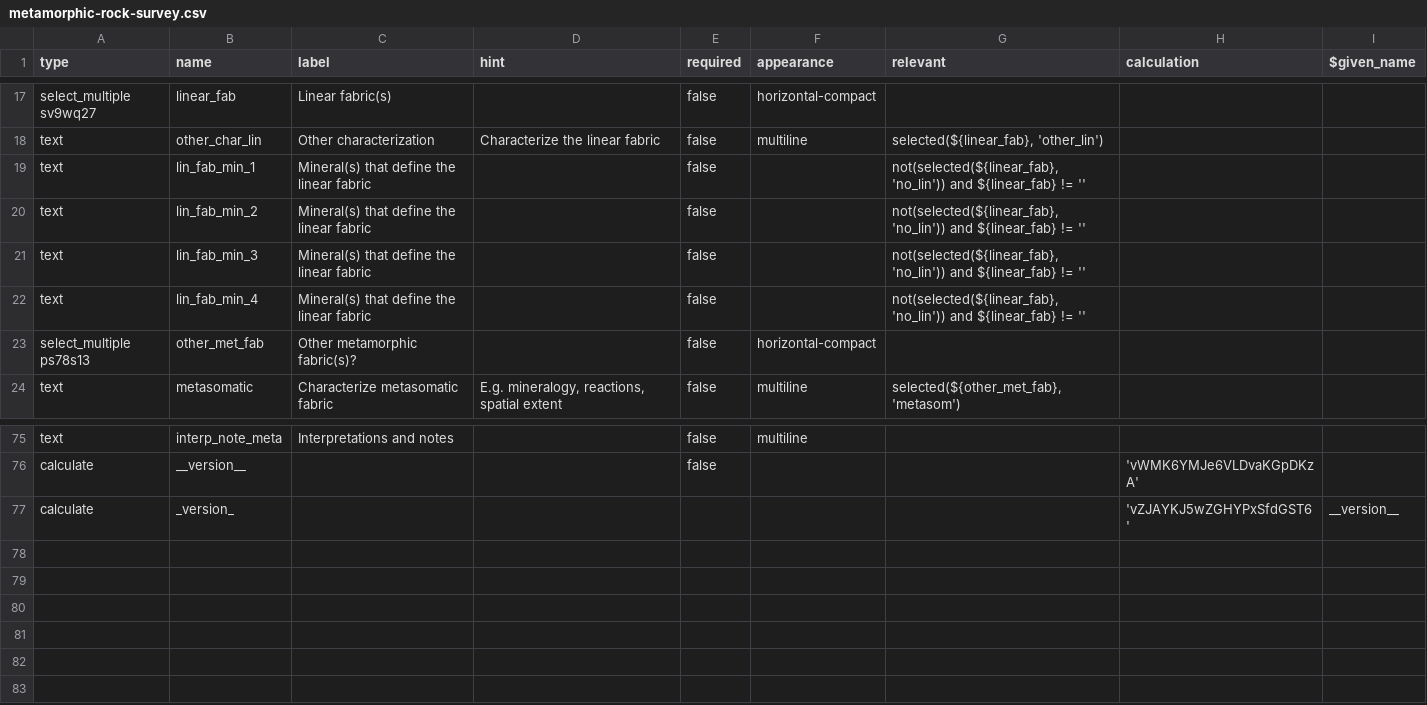
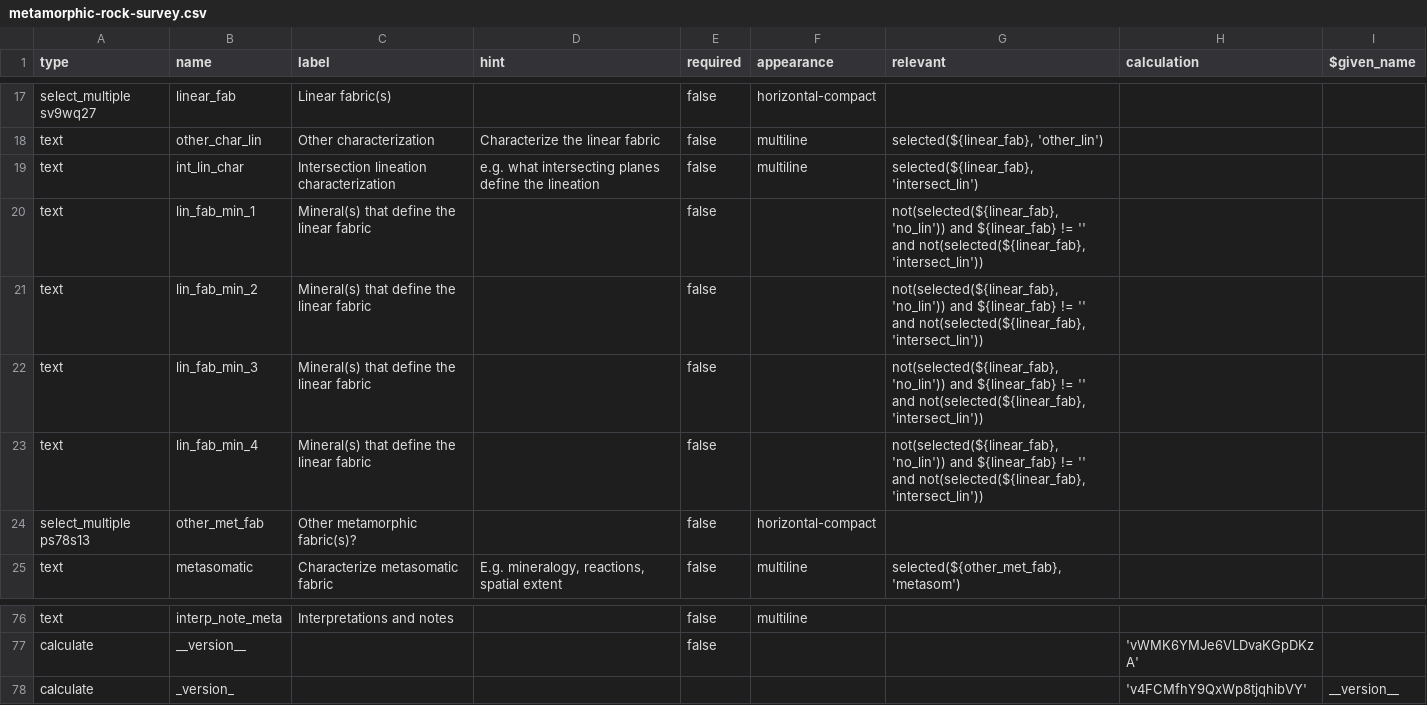
Before and after one commit to StraboSpot/strabo-mobile, a CSV file: www/app/data-models/fabrics/metamorphic-rock-survey.csv, drawn as a sheet; only a part is shown, gaps mark what is left out.

Commit message:
Fabrics: Form updates

```diff
--- a/www/app/data-models/fabrics/metamorphic-rock-survey.csv
+++ b/www/app/data-models/fabrics/metamorphic-rock-survey.csv
@@ -18,6 +18,7 @@ select_multiple sv9wq27,linear_fab,Linear fabric(s),,false,horizontal-compact,,,
 text,other_char_lin,Other characterization,Characterize the linear fabric,false,multiline,"selected(${linear_fab}, 'other_lin')",,
-text,lin_fab_min_1,Mineral(s) that define the linear fabric,,false,,"not(selected(${linear_fab}, 'no_lin')) and ${linear_fab} != ''",,
-text,lin_fab_min_2,Mineral(s) that define the linear fabric,,false,,"not(selected(${linear_fab}, 'no_lin')) and ${linear_fab} != ''",,
-text,lin_fab_min_3,Mineral(s) that define the linear fabric,,false,,"not(selected(${linear_fab}, 'no_lin')) and ${linear_fab} != ''",,
-text,lin_fab_min_4,Mineral(s) that define the linear fabric,,false,,"not(selected(${linear_fab}, 'no_lin')) and ${linear_fab} != ''",,
+text,int_lin_char,Intersection lineation characterization,e.g. what intersecting planes define the lineation,false,multiline,"selected(${linear_fab}, 'intersect_lin')",,
+text,lin_fab_min_1,Mineral(s) that define the linear fabric,,false,,"not(selected(${linear_fab}, 'no_lin')) and ${linear_fab} != '' and not(selected(${linear_fab}, 'intersect_lin'))",,
+text,lin_fab_min_2,Mineral(s) that define the linear fabric,,false,,"not(selected(${linear_fab}, 'no_lin')) and ${linear_fab} != '' and not(selected(${linear_fab}, 'intersect_lin'))",,
+text,lin_fab_min_3,Mineral(s) that define the linear fabric,,false,,"not(selected(${linear_fab}, 'no_lin')) and ${linear_fab} != '' and not(selected(${linear_fab}, 'intersect_lin'))",,
+text,lin_fab_min_4,Mineral(s) that define the linear fabric,,false,,"not(selected(${linear_fab}, 'no_lin')) and ${linear_fab} != '' and not(selected(${linear_fab}, 'intersect_lin'))",,
 select_multiple ps78s13,other_met_fab,Other metamorphic fabric(s)?,,false,horizontal-compact,,,
@@ -76,2 +77,2 @@ text,interp_note_meta,Interpretations and notes,,false,multiline,,,
 calculate,__version__,,,false,,,'vWMK6YMJe6VLDvaKGpDKzA',
-calculate,_version_,,,,,,'vZJAYKJ5wZGHYPxSfdGST6',__version__
+calculate,_version_,,,,,,'v4FCMfhY9QxWp8tjqhibVY',__version__
```
